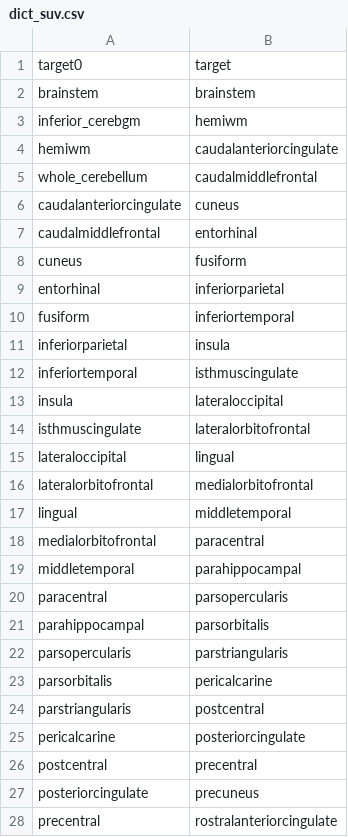
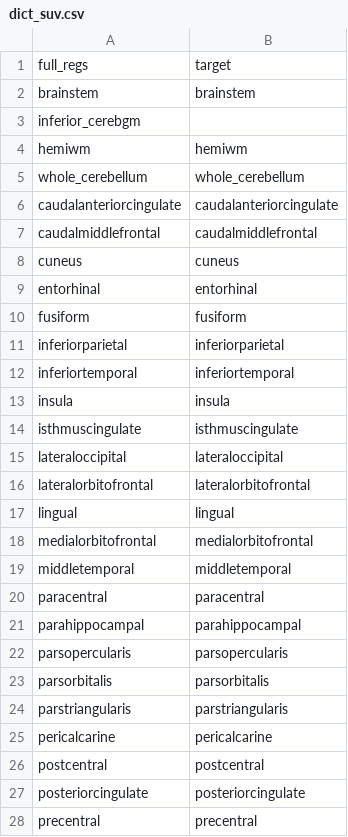
Before and after one commit to isaac-6/biodiscvr, a CSV file: inst/files/dict_suv.csv, drawn as a sheet; only a part is shown; the diff covers the shown part only.

```diff
--- a/inst/files/dict_suv.csv
+++ b/inst/files/dict_suv.csv
@@ -1,28 +1,28 @@
-target0,target
+full_regs,target
 brainstem,brainstem
-inferior_cerebgm,hemiwm
-hemiwm,caudalanteriorcingulate
-whole_cerebellum,caudalmiddlefrontal
-caudalanteriorcingulate,cuneus
-caudalmiddlefrontal,entorhinal
-cuneus,fusiform
-entorhinal,inferiorparietal
-fusiform,inferiortemporal
-inferiorparietal,insula
-inferiortemporal,isthmuscingulate
-insula,lateraloccipital
-isthmuscingulate,lateralorbitofrontal
-lateraloccipital,lingual
-lateralorbitofrontal,medialorbitofrontal
-lingual,middletemporal
-medialorbitofrontal,paracentral
-middletemporal,parahippocampal
-paracentral,parsopercularis
-parahippocampal,parsorbitalis
-parsopercularis,parstriangularis
-parsorbitalis,pericalcarine
-parstriangularis,postcentral
-pericalcarine,posteriorcingulate
-postcentral,precentral
-posteriorcingulate,precuneus
-precentral,rostralanteriorcingulate
+inferior_cerebgm,
+hemiwm,hemiwm
+whole_cerebellum,whole_cerebellum
+caudalanteriorcingulate,caudalanteriorcingulate
+caudalmiddlefrontal,caudalmiddlefrontal
+cuneus,cuneus
+entorhinal,entorhinal
+fusiform,fusiform
+inferiorparietal,inferiorparietal
+inferiortemporal,inferiortemporal
+insula,insula
+isthmuscingulate,isthmuscingulate
+lateraloccipital,lateraloccipital
+lateralorbitofrontal,lateralorbitofrontal
+lingual,lingual
+medialorbitofrontal,medialorbitofrontal
+middletemporal,middletemporal
+paracentral,paracentral
+parahippocampal,parahippocampal
+parsopercularis,parsopercularis
+parsorbitalis,parsorbitalis
+parstriangularis,parstriangularis
+pericalcarine,pericalcarine
+postcentral,postcentral
+posteriorcingulate,posteriorcingulate
+precentral,precentral
```
Also changed, not shown: 16 edited cells elsewhere in this file, 8 other files.
